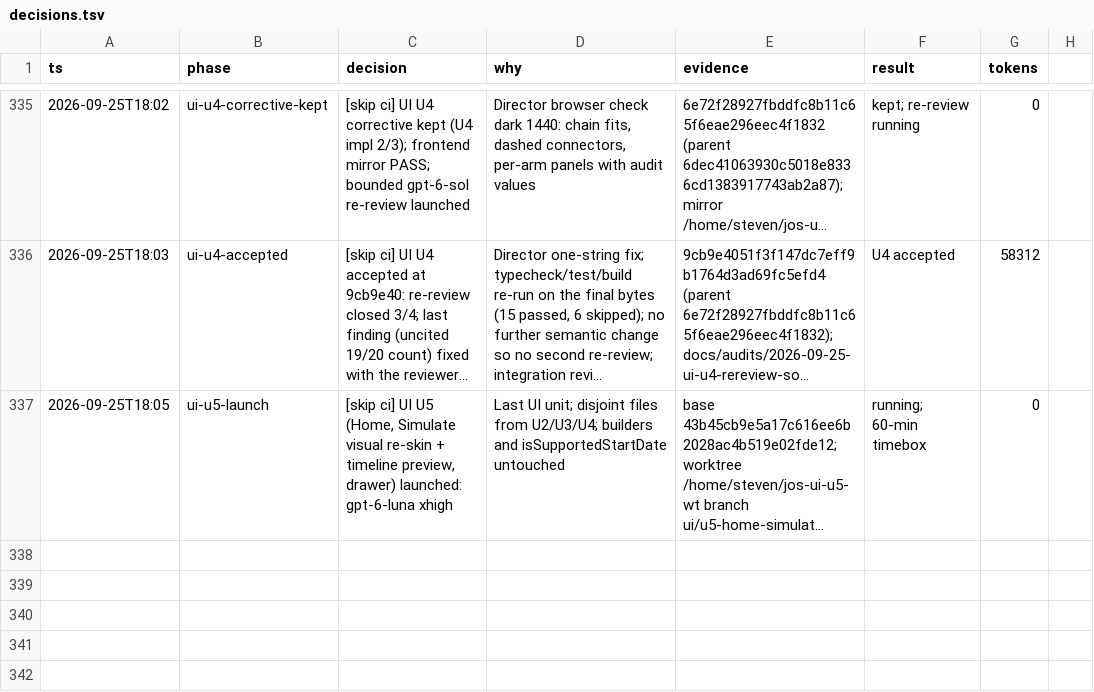
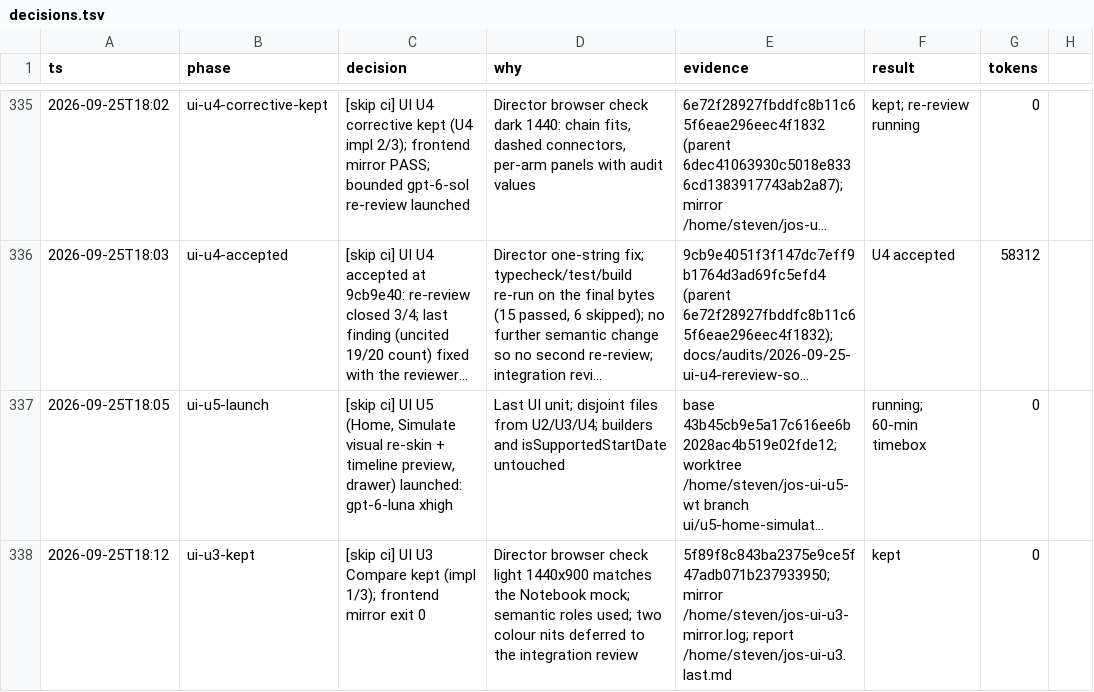
Before and after one commit to stev004/jsy_disease_sim, a TSV file: .claude/decisions.tsv, drawn as a sheet; only a part is shown, gaps mark what is left out; long unchanged cells end in …; the diff names each change by its address in the sheet, - before the commit and + after, or states it on an @@ line.

Commit message:
trail: ui-u3-kept — [skip ci] UI U3 Compare kept (impl 1/3); frontend mirror exi

```diff
--- a/.claude/decisions.tsv
+++ b/.claude/decisions.tsv
+row 338: 2026-09-25T18:12 | ui-u3-kept | [skip ci] UI U3 Compare kept (impl 1/3); frontend mirror exit 0 | Director browser check light 1440x900 matches the Notebook mock; semantic roles used; two colour nits deferred to the integration review | 5f89f8c843ba2375e9ce5f47adb071b237933950; mirror /home/steven/jos-ui-u3-mirror.log; report /home/steven/jos-ui-u3.last.md | kept | 0
```
